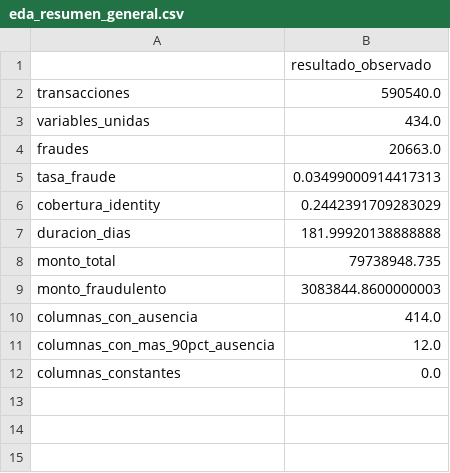
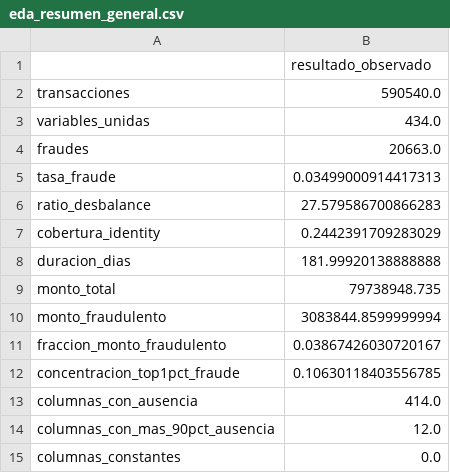
Before and after one commit to MiltonCuervo/IEEE-CIS-Fraud-Detection-PI2, a CSV file: results/tables/eda_resumen_general.csv, drawn as a sheet.

Commit message:
Exploración de datos
Agregué comentarios y ajusté el código. Al final hay un resumen de hallazgos.

```diff
--- a/results/tables/eda_resumen_general.csv
+++ b/results/tables/eda_resumen_general.csv
@@ -5,2 +5,3 @@ fraudes,20663.0
 tasa_fraude,0.03499000914417313
+ratio_desbalance,27.579586700866283
 cobertura_identity,0.2442391709283029
@@ -8,3 +9,5 @@ duracion_dias,181.99920138888888
 monto_total,79738948.735
-monto_fraudulento,3083844.8600000003
+monto_fraudulento,3083844.8599999994
+fraccion_monto_fraudulento,0.03867426030720167
+concentracion_top1pct_fraude,0.10630118403556785
 columnas_con_ausencia,414.0
```
Also changed, not shown: 6 other files.
